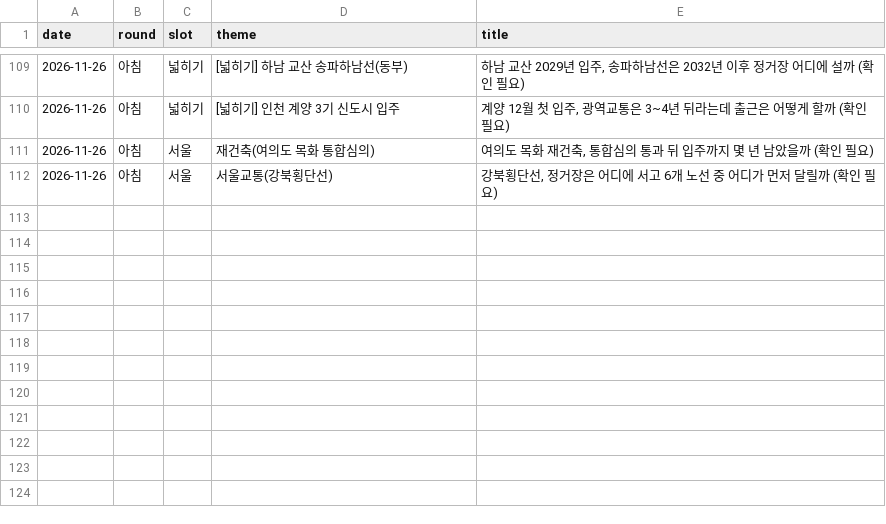
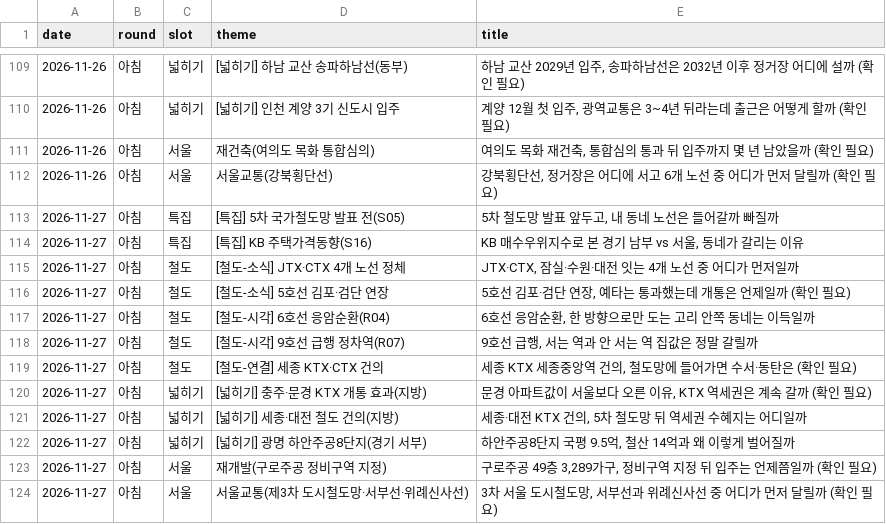
Before and after one commit to min123172317-max/blog-images, a TSV file: data/delivered.tsv, drawn as a sheet; only a part is shown, gaps mark what is left out.

```diff
--- a/data/delivered.tsv
+++ b/data/delivered.tsv
@@ -112 +112,13 @@ date	round	slot	theme	title
 2026-11-26	아침	서울	서울교통(강북횡단선)	강북횡단선, 정거장은 어디에 서고 6개 노선 중 어디가 먼저 달릴까 (확인 필요)
+2026-11-27	아침	특집	[특집] 5차 국가철도망 발표 전(S05)	5차 철도망 발표 앞두고, 내 동네 노선은 들어갈까 빠질까
+2026-11-27	아침	특집	[특집] KB 주택가격동향(S16)	KB 매수우위지수로 본 경기 남부 vs 서울, 동네가 갈리는 이유
+2026-11-27	아침	철도	[철도-소식] JTX·CTX 4개 노선 정체	JTX·CTX, 잠실·수원·대전 잇는 4개 노선 중 어디가 먼저일까
+2026-11-27	아침	철도	[철도-소식] 5호선 김포·검단 연장	5호선 김포·검단 연장, 예타는 통과했는데 개통은 언제일까 (확인 필요)
+2026-11-27	아침	철도	[철도-시각] 6호선 응암순환(R04)	6호선 응암순환, 한 방향으로만 도는 고리 안쪽 동네는 이득일까
+2026-11-27	아침	철도	[철도-시각] 9호선 급행 정차역(R07)	9호선 급행, 서는 역과 안 서는 역 집값은 정말 갈릴까
+2026-11-27	아침	철도	[철도-연결] 세종 KTX·CTX 건의	세종 KTX 세종중앙역 건의, 철도망에 들어가면 수서·동탄은 (확인 필요)
+2026-11-27	아침	넓히기	[넓히기] 충주·문경 KTX 개통 효과(지방)	문경 아파트값이 서울보다 오른 이유, KTX 역세권은 계속 갈까 (확인 필요)
+2026-11-27	아침	넓히기	[넓히기] 세종·대전 철도 건의(지방)	세종·대전 KTX 건의, 5차 철도망 뒤 역세권 수혜지는 어디일까
+2026-11-27	아침	넓히기	[넓히기] 광명 하안주공8단지(경기 서부)	하안주공8단지 국평 9.5억, 철산 14억과 왜 이렇게 벌어질까
+2026-11-27	아침	서울	재개발(구로주공 정비구역 지정)	구로주공 49층 3,289가구, 정비구역 지정 뒤 입주는 언제쯤일까 (확인 필요)
+2026-11-27	아침	서울	서울교통(제3차 도시철도망·서부선·위례신사선)	3차 서울 도시철도망, 서부선과 위례신사선 중 어디가 먼저 달릴까 (확인 필요)
```
